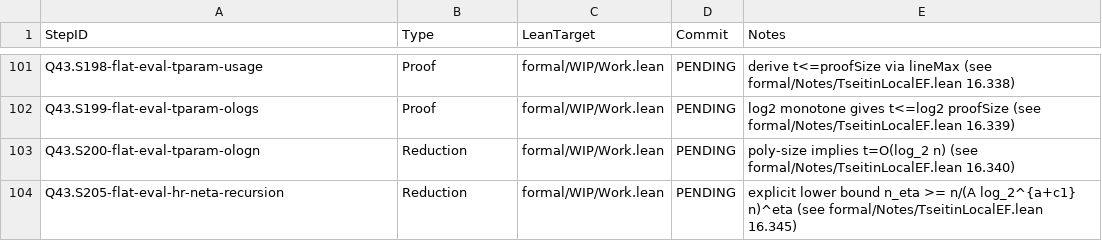
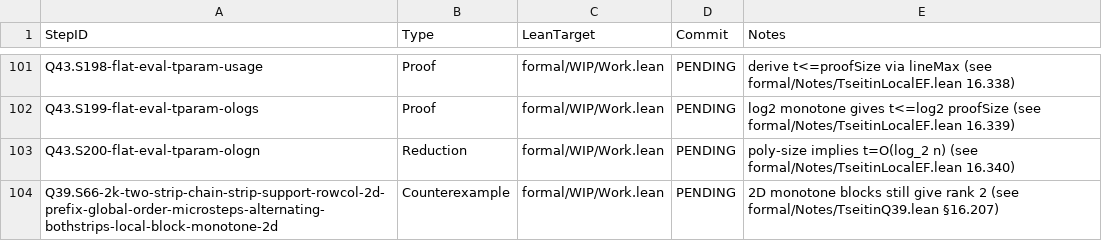
Before and after one commit to Xopoko/Experiment-26_P_vs_NP, a TSV file: docs/artifacts.tsv, drawn as a sheet; only a part is shown, gaps mark what is left out.

Commit message:
Q39.S66-2k-two-strip-chain-strip-support-rowcol-2d-prefix-global-order-microsteps-alternating-bothstrips-local-block-monotone-2d: Counterexample — 2D monotone blocks keep rank 2

```diff
--- a/docs/artifacts.tsv
+++ b/docs/artifacts.tsv
@@ -103,2 +103,2 @@ Q43.S199-flat-eval-tparam-ologs	Proof	formal/WIP/Work.lean	PENDING	log2 monotone
 Q43.S200-flat-eval-tparam-ologn	Reduction	formal/WIP/Work.lean	PENDING	poly-size implies t=O(log_2 n) (see formal/Notes/TseitinLocalEF.lean 16.340)
-Q43.S205-flat-eval-hr-neta-recursion	Reduction	formal/WIP/Work.lean	PENDING	explicit lower bound n_eta >= n/(A log_2^{a+c1} n)^eta (see formal/Notes/TseitinLocalEF.lean 16.345)
+Q39.S66-2k-two-strip-chain-strip-support-rowcol-2d-prefix-global-order-microsteps-alternating-bothstrips-local-block-monotone-2d	Counterexample	formal/WIP/Work.lean	PENDING	2D monotone blocks still give rank 2 (see formal/Notes/TseitinQ39.lean §16.207)
```
Also changed, not shown: 4 other files.
